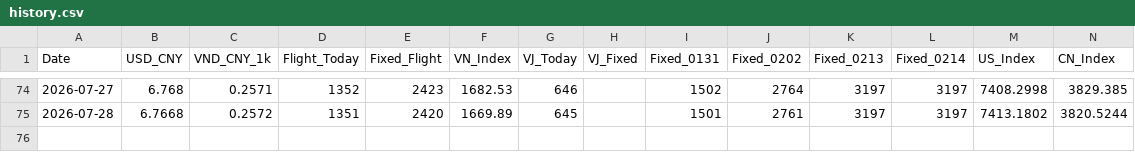
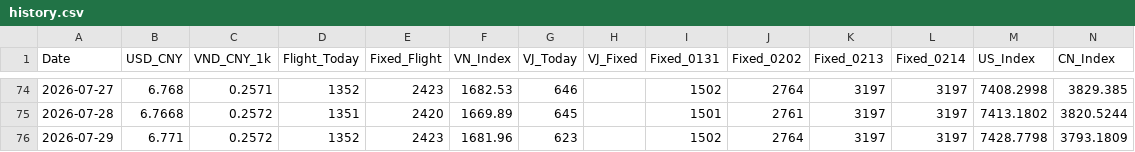
Before and after one commit to apexhuang-zizi/NewToy, a CSV file: history.csv, drawn as a sheet; only a part is shown, gaps mark what is left out.

```diff
--- a/history.csv
+++ b/history.csv
@@ -75 +75,2 @@ Date,USD_CNY,VND_CNY_1k,Flight_Today,Fixed_Flight,VN_Index,VJ_Today,VJ_Fixed,Fix
 2026-07-28,6.7668,0.2572,1351,2420,1669.89,645,,1501,2761,3197,3197,7413.1802,3820.5244
+2026-07-29,6.771,0.2572,1352,2423,1681.96,623,,1502,2764,3197,3197,7428.7798,3793.1809
```
Also changed, not shown: stock_history.csv, 3 other files.
